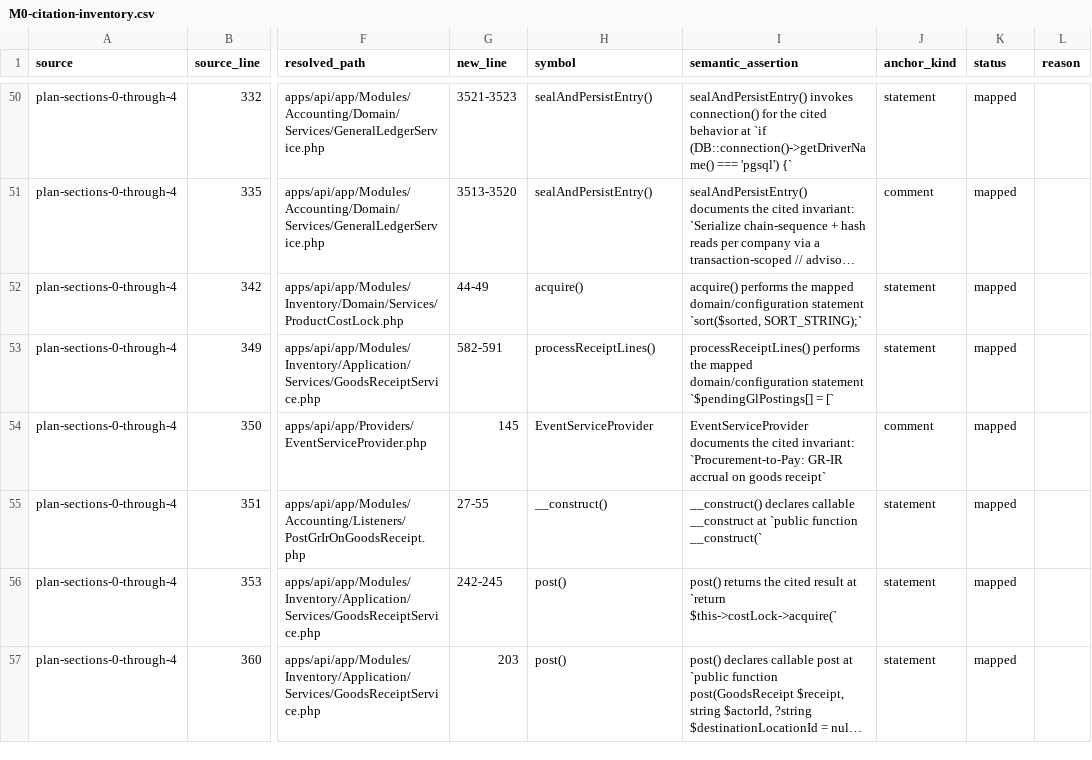
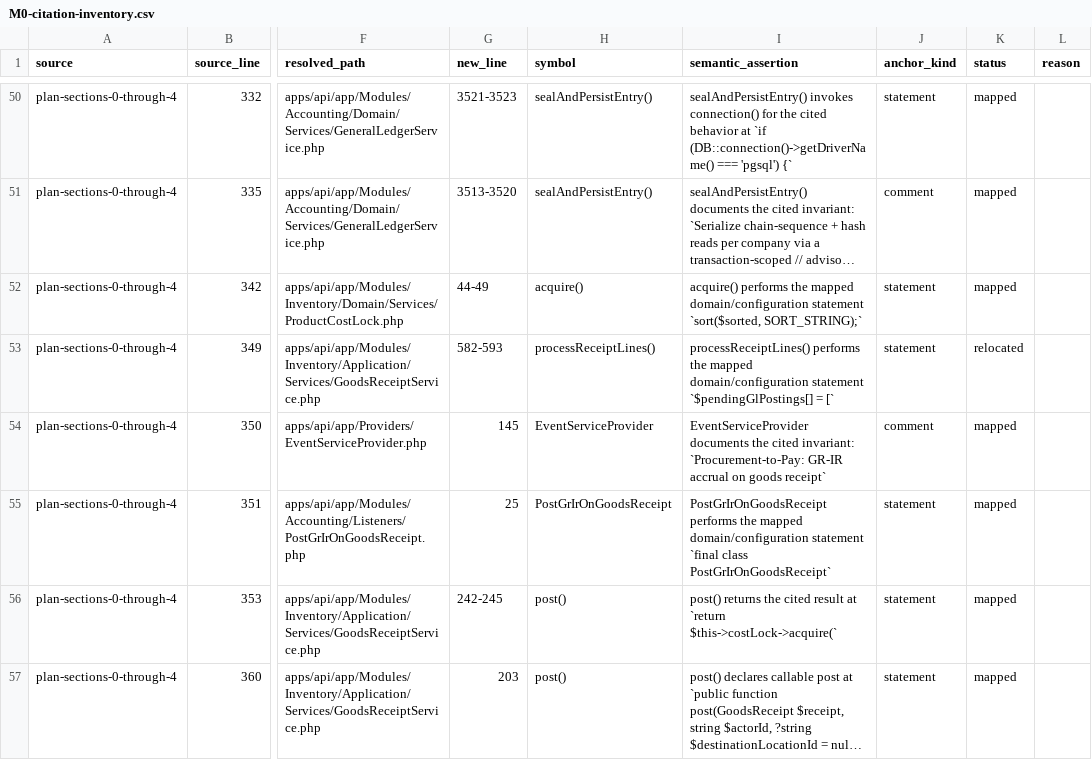
Before and after one commit to dhouhaferjani-lgtm/erp-pos-build, a CSV file: docs/handoff/reviews/wave3-3c-3d/M0-citation-inventory.csv, drawn as a sheet; only a part is shown, gaps mark what is left out; long unchanged cells end in …; the diff covers the shown part only; the diff names each change by its address in the sheet, - before the commit and + after, or states it on an @@ line.

```diff
--- a/docs/handoff/reviews/wave3-3c-3d/M0-citation-inventory.csv
+++ b/docs/handoff/reviews/wave3-3c-3d/M0-citation-inventory.csv
-G53 (new_line): 582-591
+G53 (new_line): 582-593
-K53 (status): mapped
+K53 (status): relocated
-G55 (new_line): 27-55
+G55 (new_line): 25
-H55 (symbol): __construct()
+H55 (symbol): PostGrIrOnGoodsReceipt
-I55 (semantic_assertion): __construct() declares callable __construct at `public function __construct(`
+I55 (semantic_assertion): PostGrIrOnGoodsReceipt performs the mapped domain/configuration statement `final class PostGrIrOnGoodsReceipt`
```
Also changed, not shown: 75 edited cells elsewhere in this file, 6 other files.
